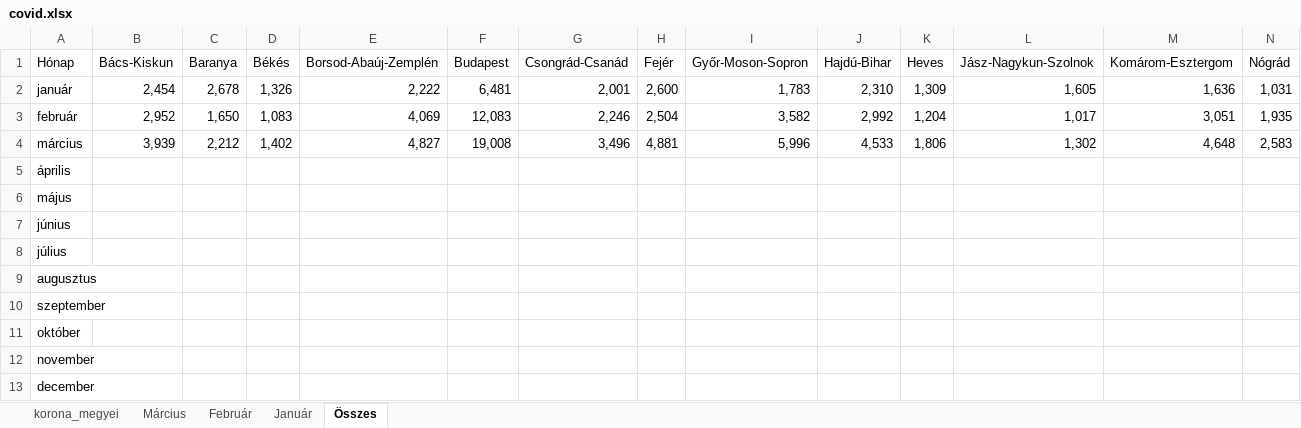
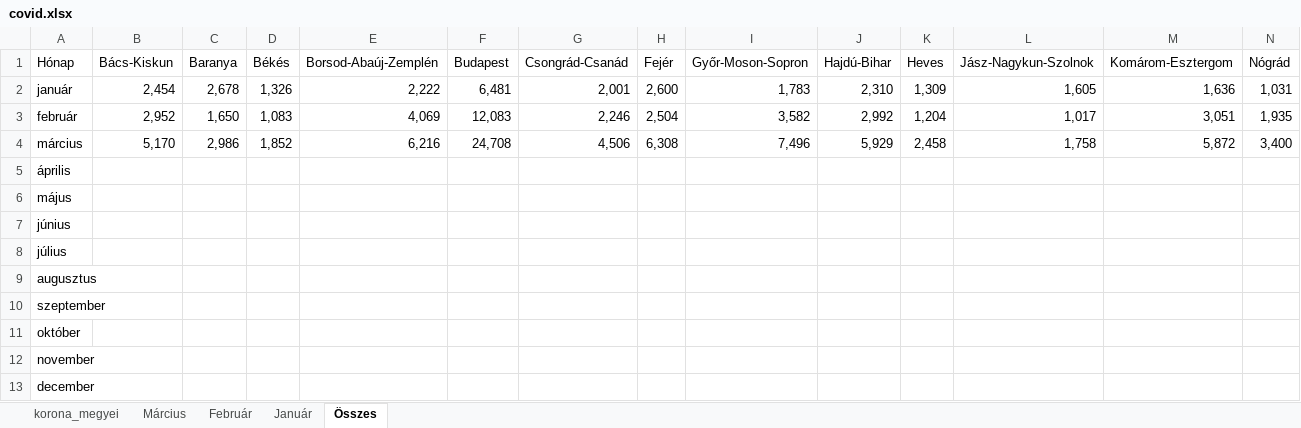
Before and after one commit to mollac/CoVid-19, an Excel workbook: covid.xlsx, sheet Összes, drawn as a sheet; only a part is shown; values as stored, in another font and other column widths than the file's, no borders; charts and pictures and conditional formats and table styles not drawn; removed rows and columns are numbered as before the commit, all else as after; rows hold the shown columns only; the diff names each change by its address in the sheet, - before the commit and + after, or states it on an @@ line.

```diff
--- a/covid.xlsx (sheet Összes)
+++ b/covid.xlsx (sheet Összes)
-row 4: március | 3,939 | 2,212 | 1,402 | 4,827 | 19,008 | 3,496 | 4,881 | 5,996 | 4,533 | 1,806 | 1,302 | 4,648 | 2,583
+row 4: március | 5,170 | 2,986 | 1,852 | 6,216 | 24,708 | 4,506 | 6,308 | 7,496 | 5,929 | 2,458 | 1,758 | 5,872 | 3,400
```
Also changed, not shown: sheet Március, sheet korona_megyei, formulas that keep their value, charts or pictures, halottak.xlsx.
